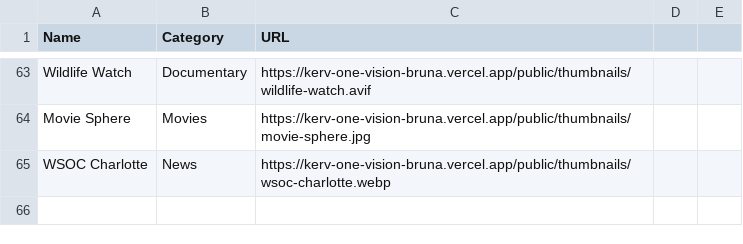
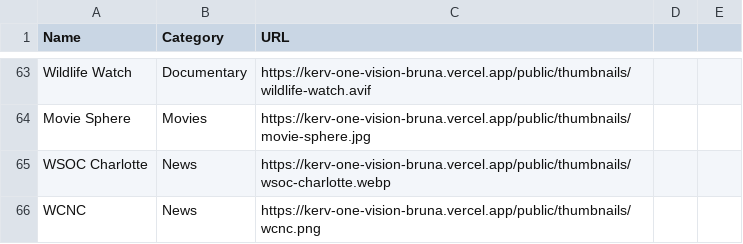
Before and after one commit to bruna875/bruna-personal-workspace, a CSV file: public/thumbnails/index.csv, drawn as a sheet; only a part is shown, gaps mark what is left out; the diff names each change by its address in the sheet, - before the commit and + after, or states it on an @@ line.

Commit message:
Add WCNC thumbnail

```diff
--- a/public/thumbnails/index.csv
+++ b/public/thumbnails/index.csv
+row 66: WCNC | News | https://kerv-one-vision-bruna.vercel.app/public/thumbnails/wcnc.png
```
Also changed, not shown: 1 other file.
